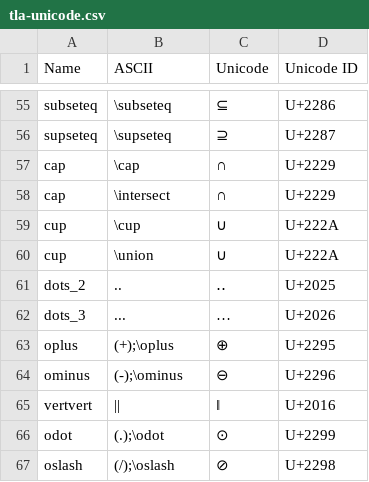
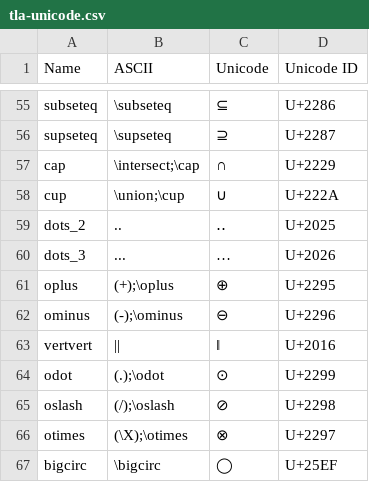
Before and after one commit to tlaplus-community/tlauc, a CSV file: resources/tla-unicode.csv, drawn as a sheet; only a part is shown, gaps mark what is left out; the shorter side is filled out with more unchanged rows; the diff covers the shown part only.

```diff
--- a/resources/tla-unicode.csv
+++ b/resources/tla-unicode.csv
@@ -56,6 +56,4 @@ subseteq,\subseteq,⊆,U+2286
 supseteq,\supseteq,⊇,U+2287
-cap,\cap,∩,U+2229
-cap,\intersect,∩,U+2229
-cup,\cup,∪,U+222A
-cup,\union,∪,U+222A
+cap,\intersect;\cap,∩,U+2229
+cup,\union;\cup,∪,U+222A
 dots_2,..,‥,U+2025
```
Also changed, not shown: 3 added rows and 20 edited cells elsewhere in this file, 2 other files.
